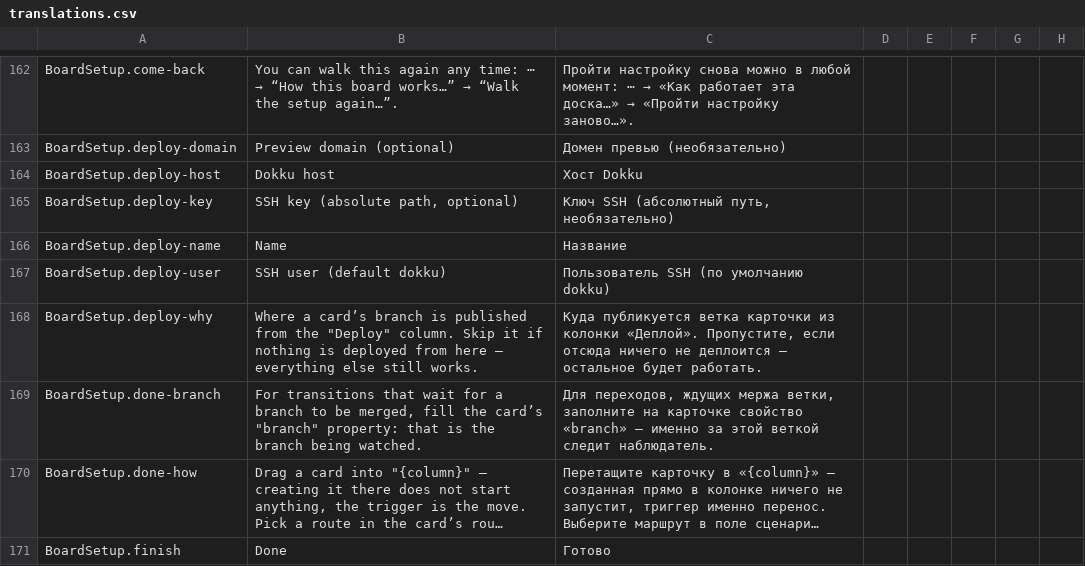
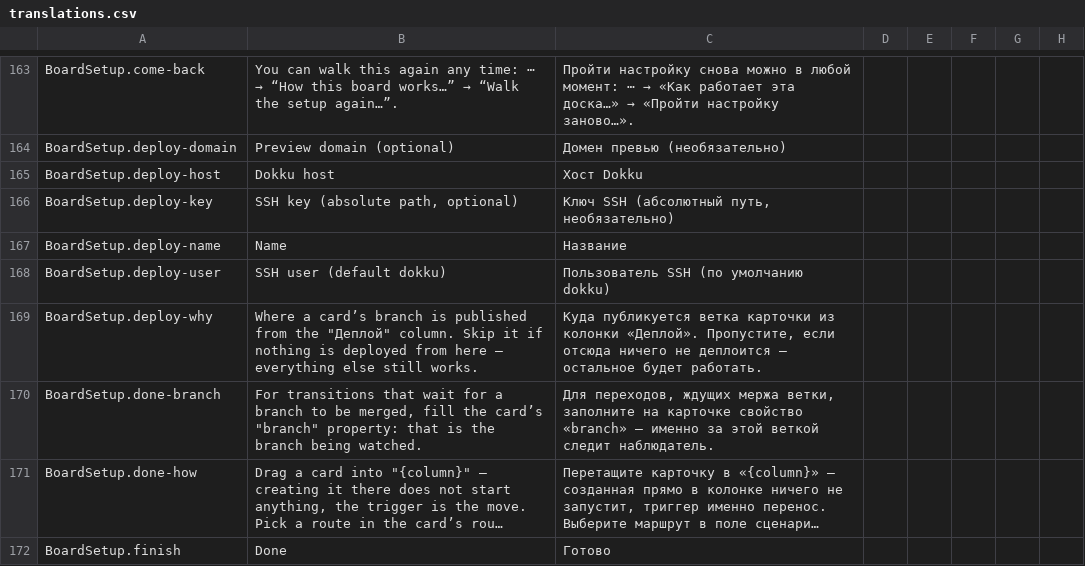
Before and after one commit to artipop/xciii, a CSV file: webapp/i18n/translations.csv, drawn as a sheet; only a part is shown, gaps mark what is left out; long unchanged cells end in …; addresses are those after the commit; the diff covers the shown part only; the diff names each change by its address in the sheet, - before the commit and + after, or states it on an @@ line.

```diff
--- a/webapp/i18n/translations.csv
+++ b/webapp/i18n/translations.csv
-B169: …from the "Deploy" column. Skip…
+B169: …from the "Деплой" column. Skip…
```
Also changed, not shown: 9 added rows, 1 removed row and 24 edited cells elsewhere in this file, 27 other files.
